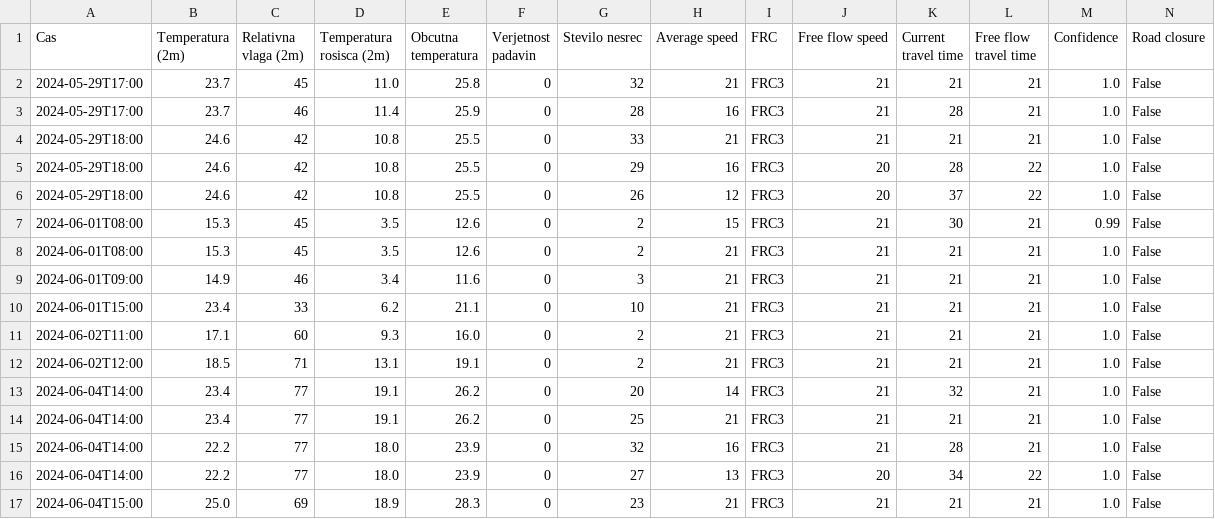
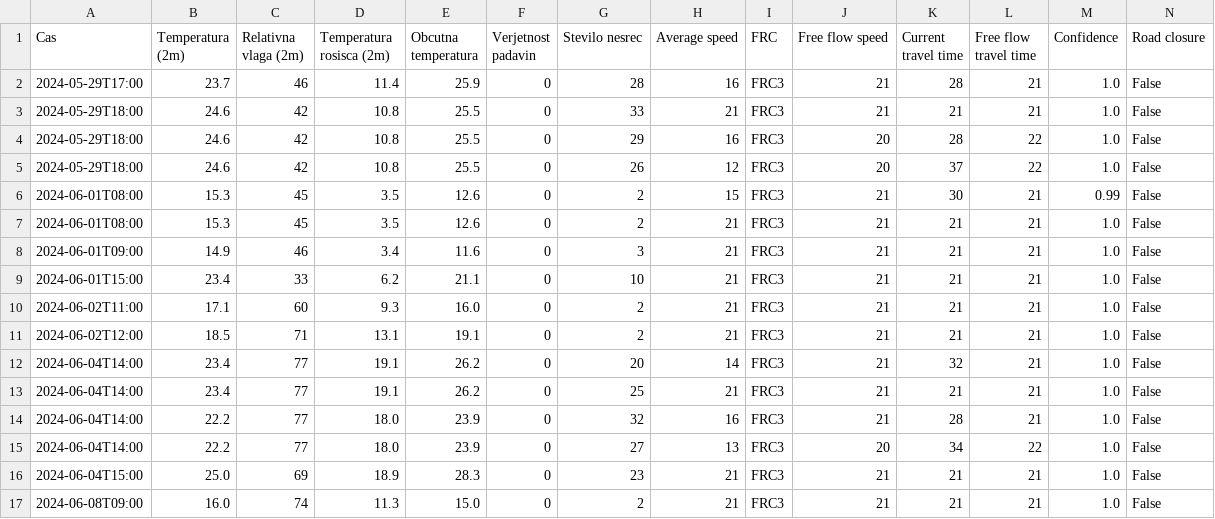
Before and after one commit to PetelinekBenjamin/projekt3, a CSV file: data/processed/test_prod.csv, drawn as a sheet; removed rows and columns are numbered as before the commit, all else as after; the diff names each change by its address in the sheet, - before the commit and + after, or states it on an @@ line.

```diff
--- a/data/processed/test_prod.csv
+++ b/data/processed/test_prod.csv
-row 2: 2024-05-29T17:00 | 23.7 | 45 | 11.0 | 25.8 | 0 | 32 | 21 | FRC3 | 21 | 21 | 21 | 1.0 | False
+row 17: 2024-06-08T09:00 | 16.0 | 74 | 11.3 | 15.0 | 0 | 2 | 21 | FRC3 | 21 | 21 | 21 | 1.0 | False
```
Also changed, not shown: data/processed/train_prod.csv, 3 other files.
